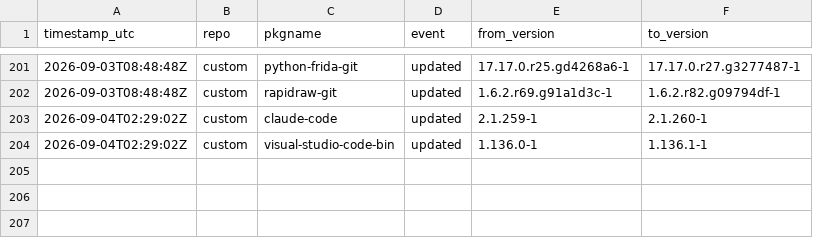
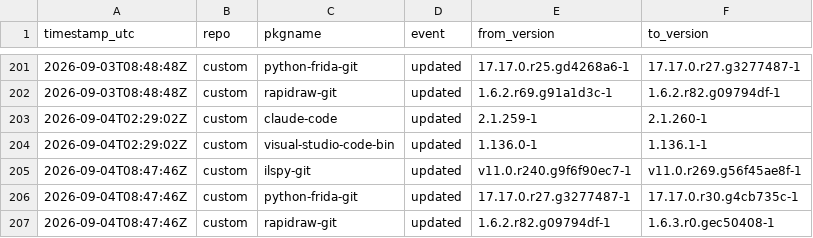
Before and after one commit to xerootg/xerootg.github.io, a CSV file: data/changes.csv, drawn as a sheet; only a part is shown, gaps mark what is left out.

```diff
--- a/data/changes.csv
+++ b/data/changes.csv
@@ -204 +204,4 @@ timestamp_utc,repo,pkgname,event,from_version,to_version
 2026-09-04T02:29:02Z,custom,visual-studio-code-bin,updated,1.136.0-1,1.136.1-1
+2026-09-04T08:47:46Z,custom,ilspy-git,updated,v11.0.r240.g9f6f90ec7-1,v11.0.r269.g56f45ae8f-1
+2026-09-04T08:47:46Z,custom,python-frida-git,updated,17.17.0.r27.g3277487-1,17.17.0.r30.g4cb735c-1
+2026-09-04T08:47:46Z,custom,rapidraw-git,updated,1.6.2.r82.g09794df-1,1.6.3.r0.gec50408-1
```
Also changed, not shown: data/packages.csv, 2 other files.
